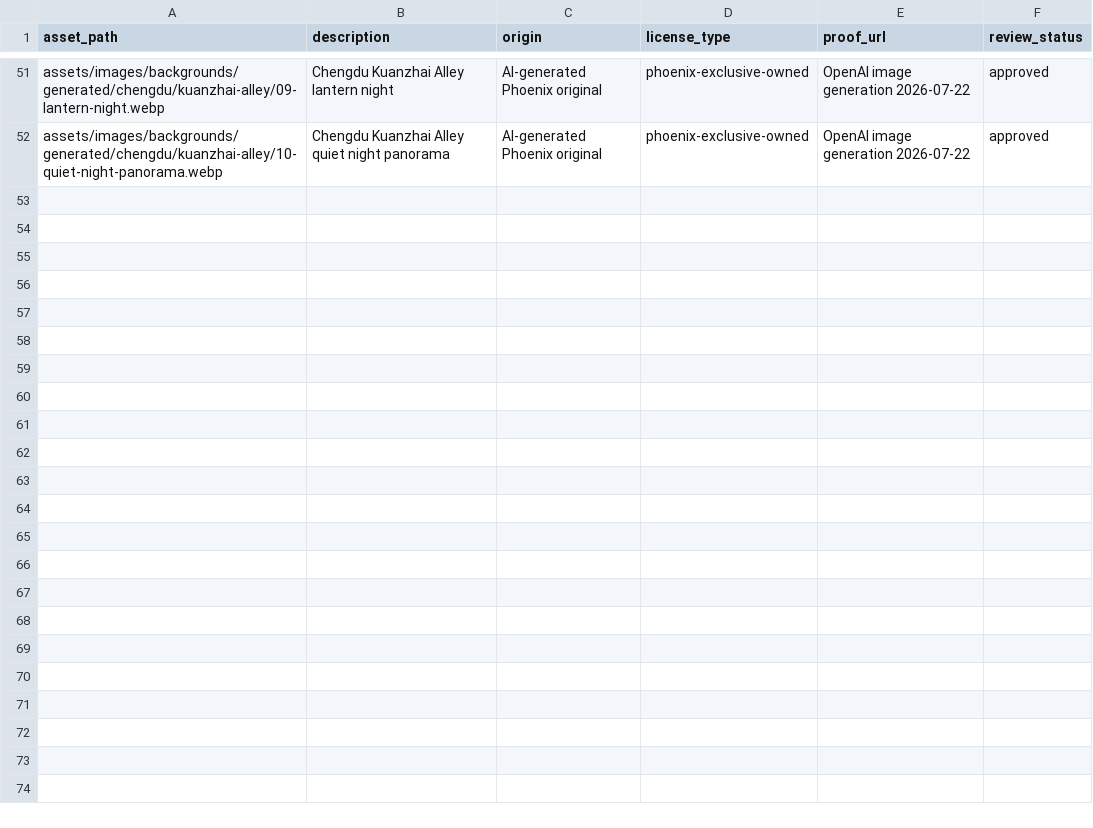
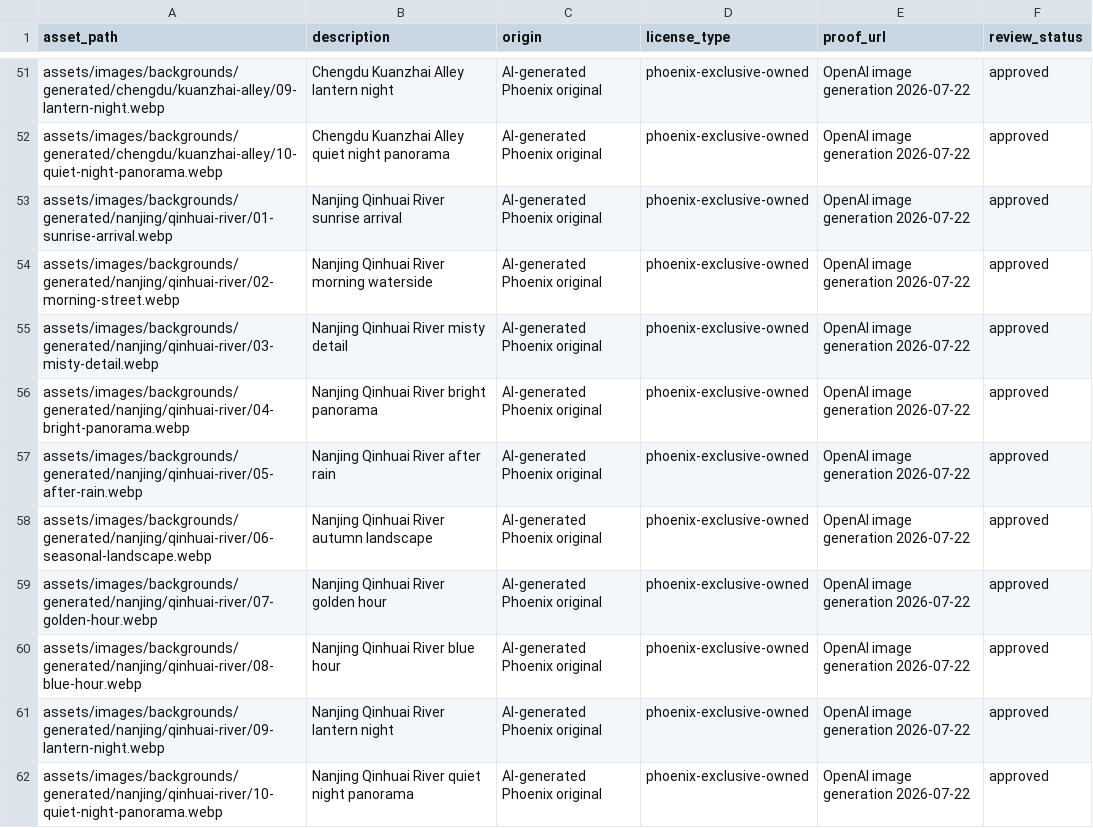
Before and after one commit to dhv5bnmfmh-cmyk/phoenix-journeys, a CSV file: design/ASSET_REGISTER.csv, drawn as a sheet; only a part is shown, gaps mark what is left out.

Commit message:
feat: add Nanjing ten-image background library

```diff
--- a/design/ASSET_REGISTER.csv
+++ b/design/ASSET_REGISTER.csv
@@ -52 +52,11 @@ assets/images/backgrounds/generated/chengdu/kuanzhai-alley/09-lantern-night.webp
 assets/images/backgrounds/generated/chengdu/kuanzhai-alley/10-quiet-night-panorama.webp,Chengdu Kuanzhai Alley quiet night panorama,AI-generated Phoenix original,phoenix-exclusive-owned,OpenAI image generation 2026-07-22,approved
+assets/images/backgrounds/generated/nanjing/qinhuai-river/01-sunrise-arrival.webp,Nanjing Qinhuai River sunrise arrival,AI-generated Phoenix original,phoenix-exclusive-owned,OpenAI image generation 2026-07-22,approved
+assets/images/backgrounds/generated/nanjing/qinhuai-river/02-morning-street.webp,Nanjing Qinhuai River morning waterside,AI-generated Phoenix original,phoenix-exclusive-owned,OpenAI image generation 2026-07-22,approved
+assets/images/backgrounds/generated/nanjing/qinhuai-river/03-misty-detail.webp,Nanjing Qinhuai River misty detail,AI-generated Phoenix original,phoenix-exclusive-owned,OpenAI image generation 2026-07-22,approved
+assets/images/backgrounds/generated/nanjing/qinhuai-river/04-bright-panorama.webp,Nanjing Qinhuai River bright panorama,AI-generated Phoenix original,phoenix-exclusive-owned,OpenAI image generation 2026-07-22,approved
+assets/images/backgrounds/generated/nanjing/qinhuai-river/05-after-rain.webp,Nanjing Qinhuai River after rain,AI-generated Phoenix original,phoenix-exclusive-owned,OpenAI image generation 2026-07-22,approved
+assets/images/backgrounds/generated/nanjing/qinhuai-river/06-seasonal-landscape.webp,Nanjing Qinhuai River autumn landscape,AI-generated Phoenix original,phoenix-exclusive-owned,OpenAI image generation 2026-07-22,approved
+assets/images/backgrounds/generated/nanjing/qinhuai-river/07-golden-hour.webp,Nanjing Qinhuai River golden hour,AI-generated Phoenix original,phoenix-exclusive-owned,OpenAI image generation 2026-07-22,approved
+assets/images/backgrounds/generated/nanjing/qinhuai-river/08-blue-hour.webp,Nanjing Qinhuai River blue hour,AI-generated Phoenix original,phoenix-exclusive-owned,OpenAI image generation 2026-07-22,approved
+assets/images/backgrounds/generated/nanjing/qinhuai-river/09-lantern-night.webp,Nanjing Qinhuai River lantern night,AI-generated Phoenix original,phoenix-exclusive-owned,OpenAI image generation 2026-07-22,approved
+assets/images/backgrounds/generated/nanjing/qinhuai-river/10-quiet-night-panorama.webp,Nanjing Qinhuai River quiet night panorama,AI-generated Phoenix original,phoenix-exclusive-owned,OpenAI image generation 2026-07-22,approved
```
Also changed, not shown: 15 other files.
